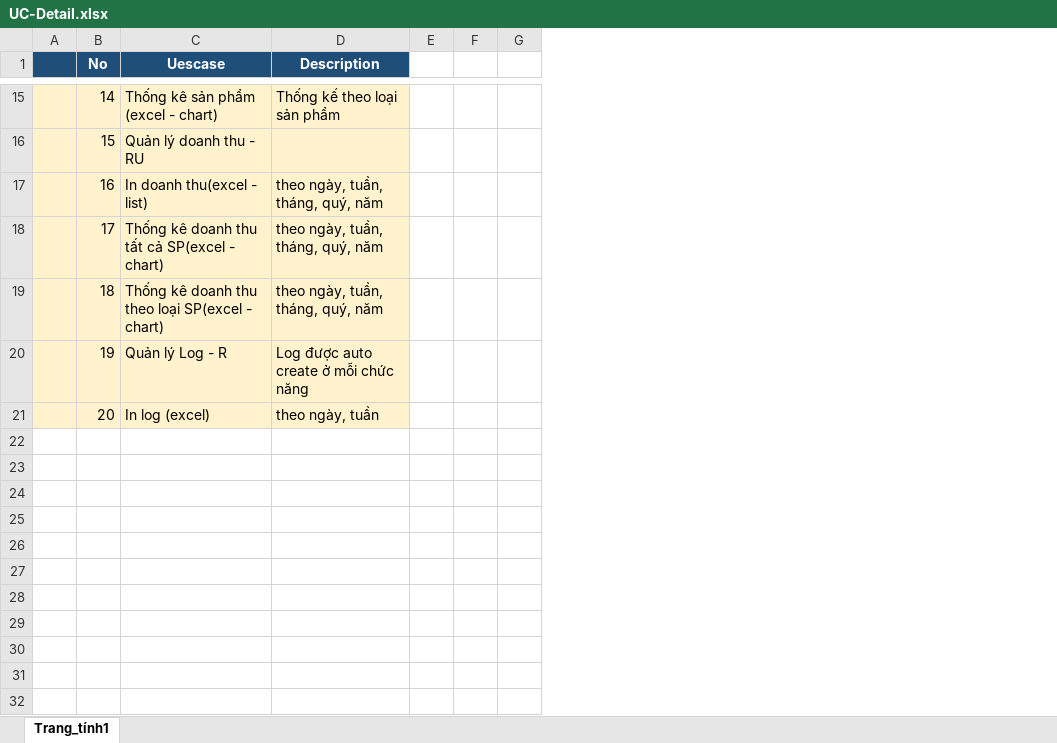
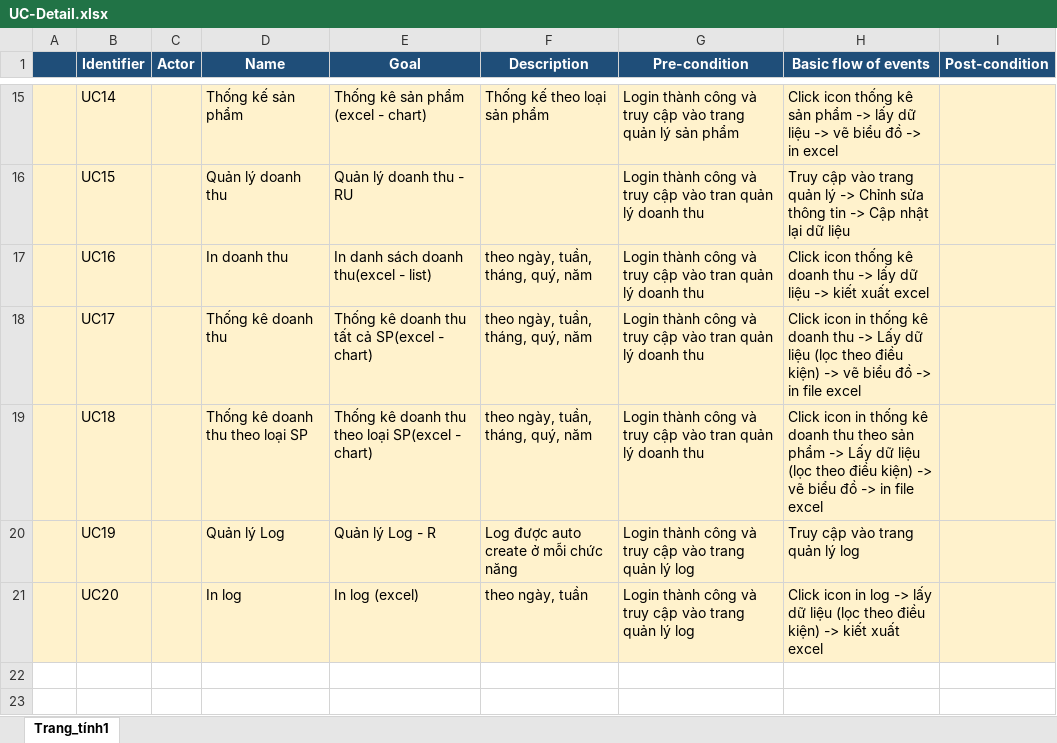
Before and after one commit to thangdinh95/ISDProject, an Excel workbook: Document/Usecases/UC-Detail.xlsx, sheet Trang_tính1, drawn as a sheet; only a part is shown, gaps mark what is left out; values as stored, in another font and other column widths than the file's, no borders; removed rows and columns are numbered as before the commit, all else as after; the diff covers the shown part only; the diff names each change by its address in the sheet, - before the commit and + after, or states it on an @@ line.

Commit message:
update UC detail

```diff
--- a/Document/Usecases/UC-Detail.xlsx (sheet Trang_tính1)
+++ b/Document/Usecases/UC-Detail.xlsx (sheet Trang_tính1)
-column B (No), rows 15-21: 14 | 15 | 16 | 17 | 18 | 19 | 20
+column B (Identifier), rows 15-21: UC14 | UC15 | UC16 | UC17 | UC18 | UC19 | UC20
+column C (Actor), empty
+column D (Name), rows 15-21: Thống kế sản phẩm | Quản lý doanh thu | In doanh thu | Thống kê doanh thu | Thống kê doanh thu theo loại SP | Quản lý Log | In log
-column E, empty
-column F, empty
-column G, empty
+column G (Pre-condition), rows 15-21: Login thành công và truy cập vào trang quản lý sản phẩm | Login thành công và truy cập vào tran quản lý doanh thu | Login thành công và truy cập vào tran quản lý doanh thu | Login thành công và truy cập vào tran quản lý doanh thu | Login thành công và truy cập vào tran quản lý doanh thu | Login thành công và truy cập vào trang quản lý log | Login thành công và truy cập vào trang quản lý log
+column H (Basic flow of events), rows 15-21: Click icon thống kê sản phẩm -> lấy dữ liệu -> vẽ biểu đồ -> in excel | Truy cập vào trang quản lý -> Chỉnh sửa thông tin -> Cập nhật lại dữ liệu | Click icon thống kê doanh thu -> lấy dữ liệu -> kiết xuất excel | Click icon in thống kê doanh thu -> Lấy dữ liệu (lọc theo điều kiện) -> vẽ biểu đồ -> in file excel | Click icon in thống kê doanh thu theo sản phẩm -> Lấy dữ liệu (lọc theo điều kiện) -> vẽ biểu đồ -> in file excel | Truy cập vào trang quản lý log | Click icon in log -> lấy dữ liệu (lọc theo điều kiện) -> kiết xuất excel
+column I (Post-condition), empty
-E1: Uescase
+E1: Goal
-E17 (Goal): In doanh thu(excel - list)
+E17 (Goal): In danh sách doanh thu(excel - list)
+row 22: (empty)
+row 23: (empty)
```
Also changed, not shown: 9 added rows, 2 removed rows and 2 edited cells elsewhere in this sheet.
